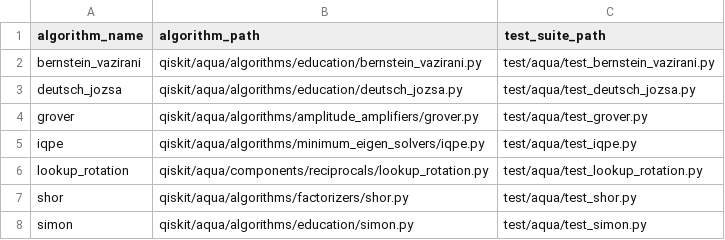
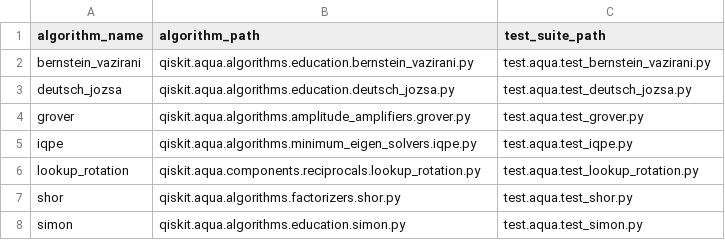
Before and after one commit to jose/qmutpy-experiments, a CSV file: qiskit-aqua-support/subjects.csv, drawn as a sheet.

Commit message:
Fixed modules and test suites' names.

```diff
--- a/qiskit-aqua-support/subjects.csv
+++ b/qiskit-aqua-support/subjects.csv
@@ -1,8 +1,8 @@
 algorithm_name,algorithm_path,test_suite_path
-bernstein_vazirani,qiskit/aqua/algorithms/education/bernstein_vazirani.py,test/aqua/test_bernstein_vazirani.py
-deutsch_jozsa,qiskit/aqua/algorithms/education/deutsch_jozsa.py,test/aqua/test_deutsch_jozsa.py
-grover,qiskit/aqua/algorithms/amplitude_amplifiers/grover.py,test/aqua/test_grover.py
-iqpe,qiskit/aqua/algorithms/minimum_eigen_solvers/iqpe.py,test/aqua/test_iqpe.py
-lookup_rotation,qiskit/aqua/components/reciprocals/lookup_rotation.py,test/aqua/test_lookup_rotation.py
-shor,qiskit/aqua/algorithms/factorizers/shor.py,test/aqua/test_shor.py
-simon,qiskit/aqua/algorithms/education/simon.py,test/aqua/test_simon.py
+bernstein_vazirani,qiskit.aqua.algorithms.education.bernstein_vazirani.py,test.aqua.test_bernstein_vazirani.py
+deutsch_jozsa,qiskit.aqua.algorithms.education.deutsch_jozsa.py,test.aqua.test_deutsch_jozsa.py
+grover,qiskit.aqua.algorithms.amplitude_amplifiers.grover.py,test.aqua.test_grover.py
+iqpe,qiskit.aqua.algorithms.minimum_eigen_solvers.iqpe.py,test.aqua.test_iqpe.py
+lookup_rotation,qiskit.aqua.components.reciprocals.lookup_rotation.py,test.aqua.test_lookup_rotation.py
+shor,qiskit.aqua.algorithms.factorizers.shor.py,test.aqua.test_shor.py
+simon,qiskit.aqua.algorithms.education.simon.py,test.aqua.test_simon.py
```
